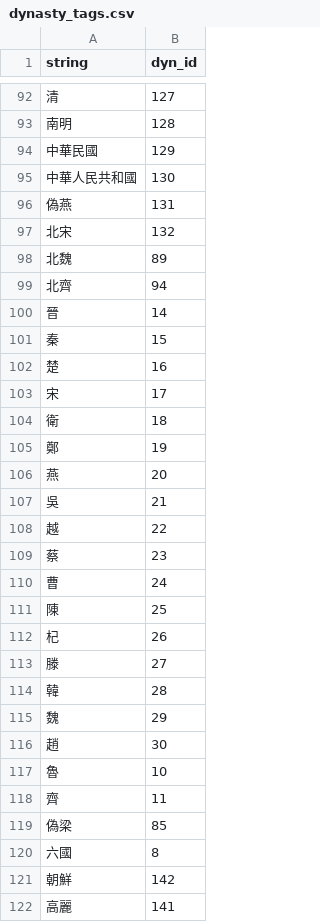
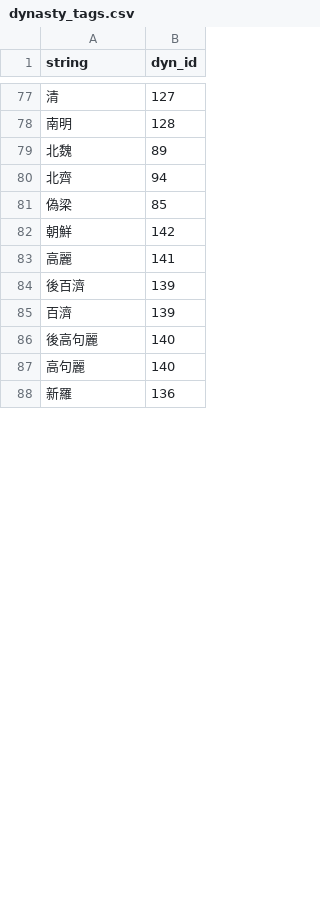
Before and after one commit to PotatoSinology/sanmiao, a CSV file: src/sanmiao/data/dynasty_tags.csv, drawn as a sheet; only a part is shown, gaps mark what is left out; the shorter side is filled out with more unchanged rows; the diff covers the shown part only.

```diff
--- a/src/sanmiao/data/dynasty_tags.csv
+++ b/src/sanmiao/data/dynasty_tags.csv
@@ -93,29 +78,5 @@ string,dyn_id
 南明,128
-中華民國,129
-中華人民共和國,130
-偽燕,131
-北宋,132
 北魏,89
 北齊,94
-晉,14
-秦,15
-楚,16
-宋,17
-衛,18
-鄭,19
-燕,20
-吳,21
-越,22
-蔡,23
-曹,24
-陳,25
-杞,26
-滕,27
-韓,28
-魏,29
-趙,30
-魯,10
-齊,11
 偽梁,85
-六國,8
 朝鮮,142
```
Also changed, not shown: 2 added rows and 15 removed rows elsewhere in this file, src/sanmiao/data/dynasty_table_dump.csv, src/sanmiao/data/rul_can_name.csv, 8 other files.
